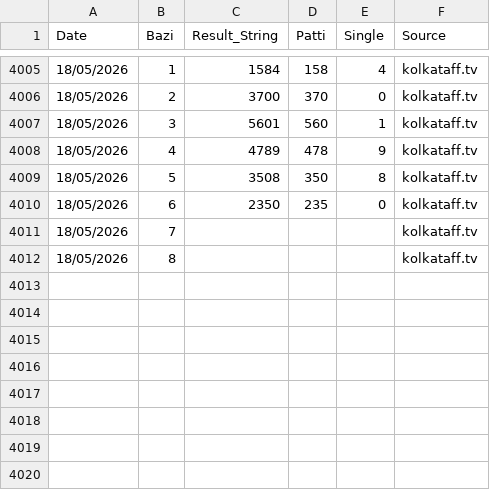
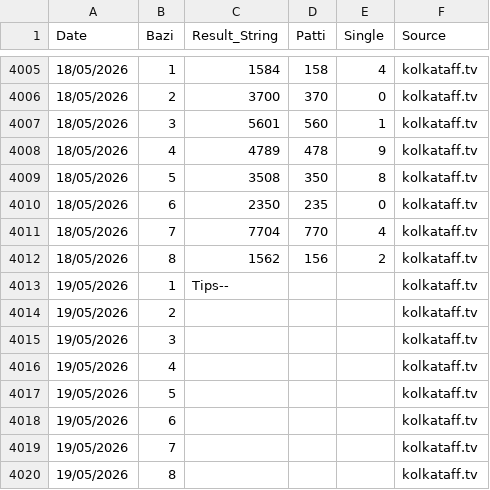
Before and after one commit to recipe192877-byte/kolkata-ff-bot, a CSV file: kolkata_ff_history_advanced.csv, drawn as a sheet; only a part is shown, gaps mark what is left out.

Commit message:
Auto-sync latest data for kolkata_ff_history_advanced.csv

```diff
--- a/kolkata_ff_history_advanced.csv
+++ b/kolkata_ff_history_advanced.csv
@@ -4010,3 +4010,11 @@ Date,Bazi,Result_String,Patti,Single,Source
 18/05/2026,6,2350,235,0,kolkataff.tv
-18/05/2026,7,,,,kolkataff.tv
-18/05/2026,8,,,,kolkataff.tv
+18/05/2026,7,7704,770,4,kolkataff.tv
+18/05/2026,8,1562,156,2,kolkataff.tv
+19/05/2026,1,Tips--,,,kolkataff.tv
+19/05/2026,2,,,,kolkataff.tv
+19/05/2026,3,,,,kolkataff.tv
+19/05/2026,4,,,,kolkataff.tv
+19/05/2026,5,,,,kolkataff.tv
+19/05/2026,6,,,,kolkataff.tv
+19/05/2026,7,,,,kolkataff.tv
+19/05/2026,8,,,,kolkataff.tv
```
